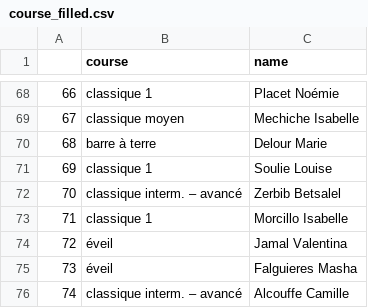
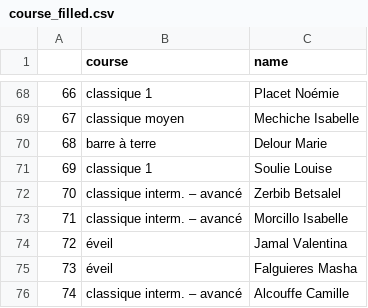
Before and after one commit to estefanialunardi/etl_pipeline_for_a_dance_school, a CSV file: course_filled.csv, drawn as a sheet; only a part is shown, gaps mark what is left out.

```diff
--- a/course_filled.csv
+++ b/course_filled.csv
@@ -72,3 +72,3 @@
 70,classique interm. – avancé,Zerbib Betsalel
-71,classique 1,Morcillo Isabelle
+71,classique interm. – avancé,Morcillo Isabelle
 72,éveil,Jamal Valentina
```
Also changed, not shown: 3 other files.
